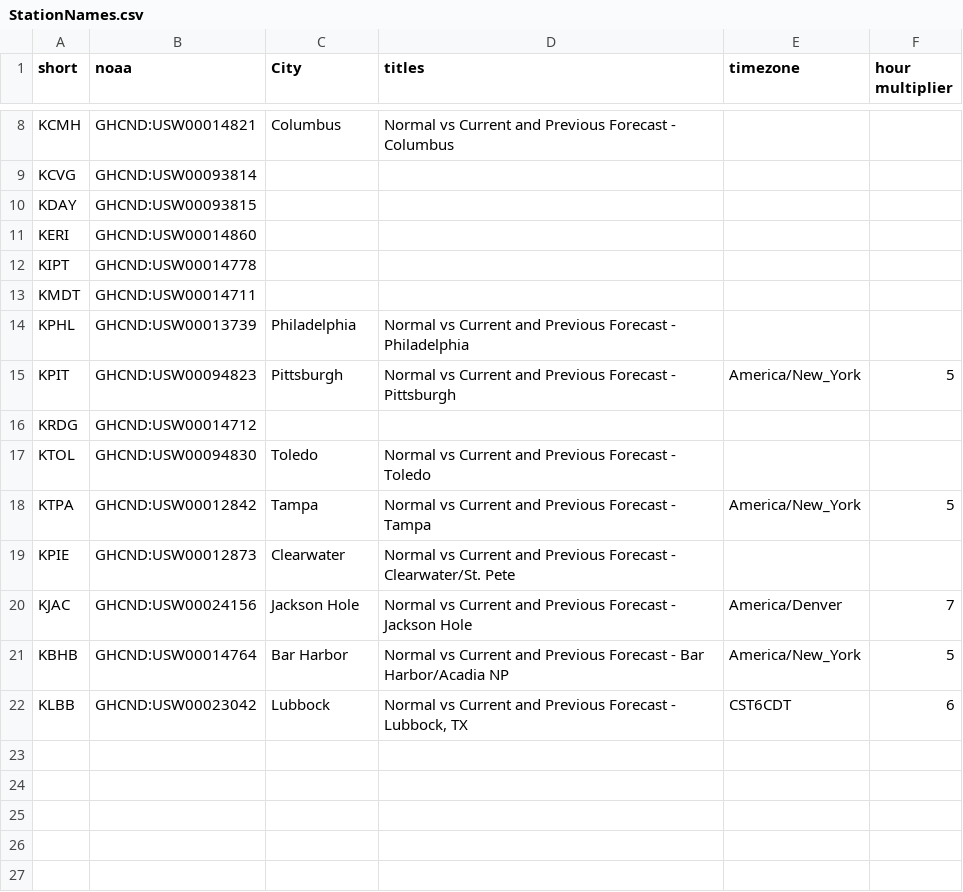
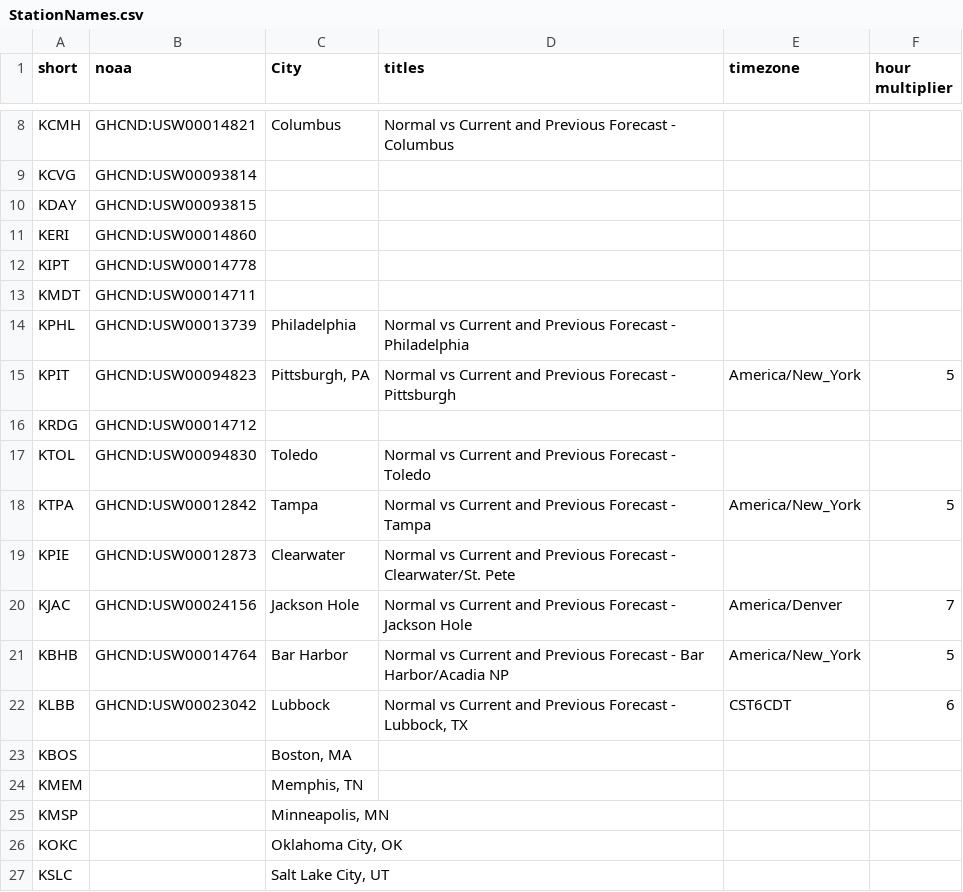
Before and after one commit to jpn5089/Wx_Charts, a CSV file: Data/StationNames.csv, drawn as a sheet; only a part is shown, gaps mark what is left out.

Commit message:
Stations add

```diff
--- a/Data/StationNames.csv
+++ b/Data/StationNames.csv
@@ -14,3 +14,3 @@ KMDT,GHCND:USW00014711,,,,
 KPHL,GHCND:USW00013739,Philadelphia,Normal vs Current and Previous Forecast - Philadelphia,,
-KPIT,GHCND:USW00094823,Pittsburgh,Normal vs Current and Previous Forecast - Pittsburgh,America/New_York,5
+KPIT,GHCND:USW00094823,"Pittsburgh, PA",Normal vs Current and Previous Forecast - Pittsburgh,America/New_York,5
 KRDG,GHCND:USW00014712,,,,
@@ -22 +22,6 @@ KBHB,GHCND:USW00014764,Bar Harbor,Normal vs Current and Previous Forecast - Bar
 KLBB,GHCND:USW00023042,Lubbock,"Normal vs Current and Previous Forecast - Lubbock, TX",CST6CDT,6
+KBOS,,"Boston, MA",,,
+KMEM,,"Memphis, TN",,,
+KMSP,,"Minneapolis, MN",,,
+KOKC,,"Oklahoma City, OK",,,
+KSLC,,"Salt Lake City, UT",,,
```
